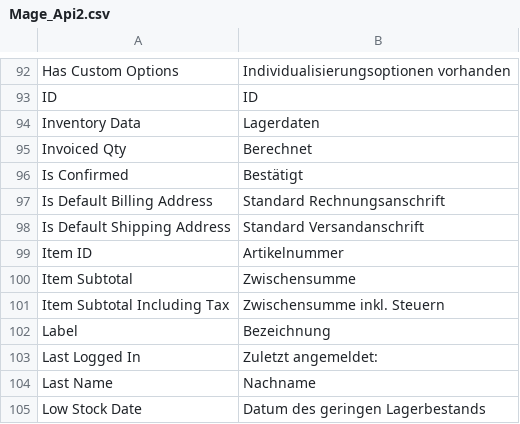
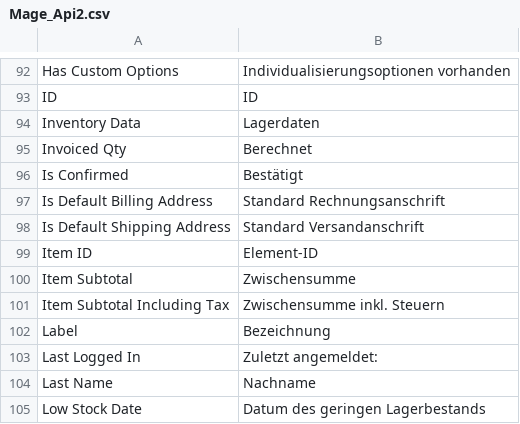
Before and after one commit to b3-it/magento-lts, a CSV file: app/locale/de_DE/Mage_Api2.csv, drawn as a sheet; only a part is shown, gaps mark what is left out.

Commit message:
*Alle :: Übersetzung : Fehlerhafte Item-Übersetzung korrigiert (Item => Element)

```diff
--- a/app/locale/de_DE/Mage_Api2.csv
+++ b/app/locale/de_DE/Mage_Api2.csv
@@ -98,3 +98,3 @@
 "Is Default Shipping Address","Standard Versandanschrift"
-"Item ID","Artikelnummer"
+"Item ID","Element-ID"
 "Item Subtotal","Zwischensumme"
```
Also changed, not shown: app/locale/de_DE/Egovs_Checkout.csv, app/locale/de_DE/Mage_Adminhtml.csv.
